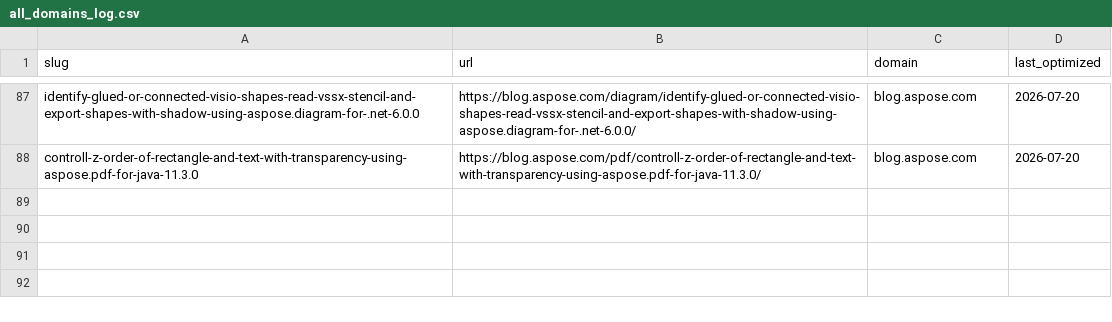
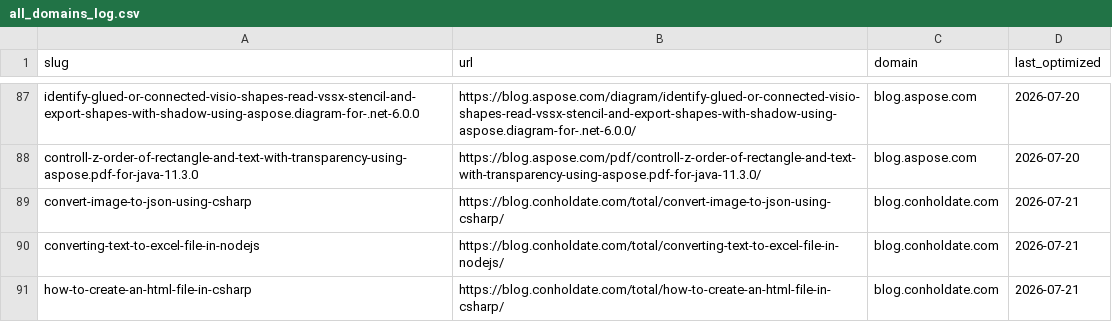
Before and after one commit to conholdate/blog-optimization-agent, a CSV file: logs/all_domains_log.csv, drawn as a sheet; only a part is shown, gaps mark what is left out.

Commit message:
Update optimization logs (conholdate)

```diff
--- a/logs/all_domains_log.csv
+++ b/logs/all_domains_log.csv
@@ -88 +88,4 @@ identify-glued-or-connected-visio-shapes-read-vssx-stencil-and-export-shapes-wit
 controll-z-order-of-rectangle-and-text-with-transparency-using-aspose.pdf-for-java-11.3.0,https://blog.aspose.com/pdf/controll-z-order-of-rectangle-and-text-with-transparency-using-aspose.pdf-for-java-11.3.0/,blog.aspose.com,2026-07-20
+convert-image-to-json-using-csharp,https://blog.conholdate.com/total/convert-image-to-json-using-csharp/,blog.conholdate.com,2026-07-21
+converting-text-to-excel-file-in-nodejs,https://blog.conholdate.com/total/converting-text-to-excel-file-in-nodejs/,blog.conholdate.com,2026-07-21
+how-to-create-an-html-file-in-csharp,https://blog.conholdate.com/total/how-to-create-an-html-file-in-csharp/,blog.conholdate.com,2026-07-21
```
Also changed, not shown: logs/conholdate/blog_conholdate_com.csv.
